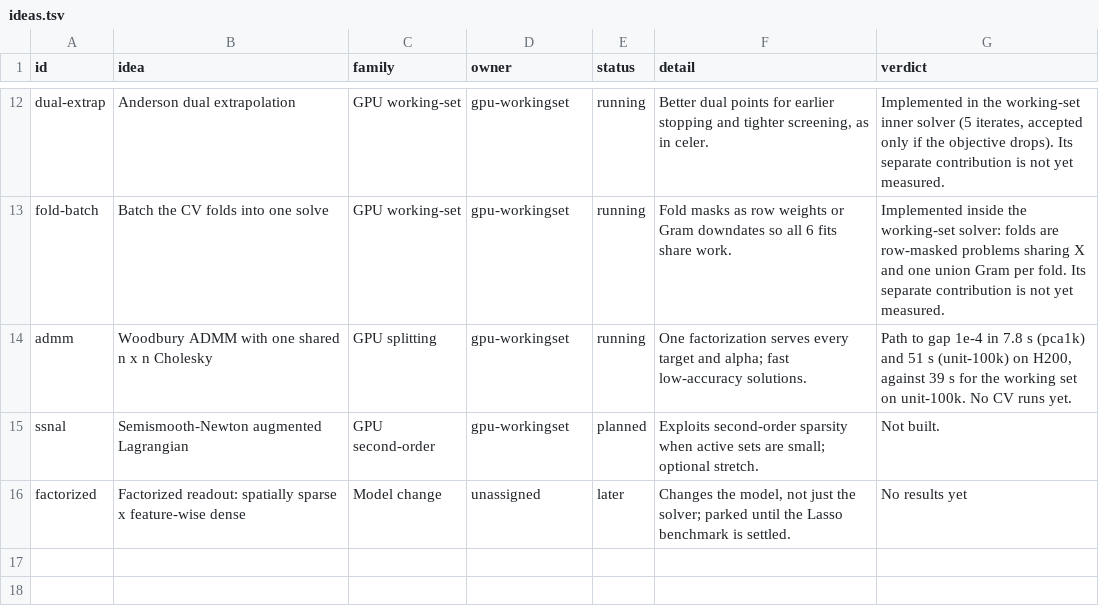
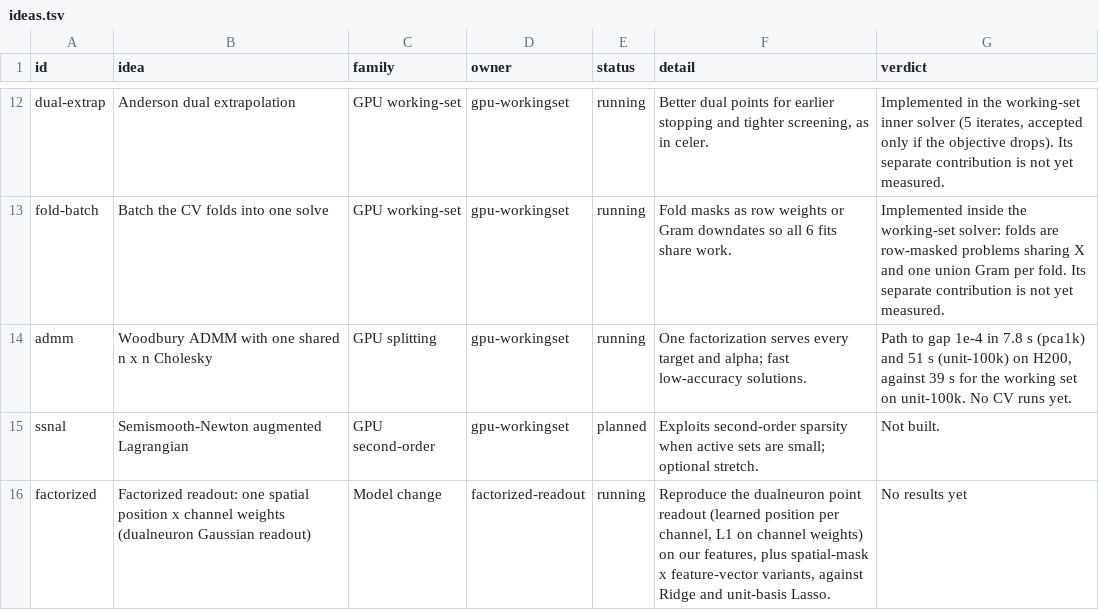
Before and after one commit to Animadversio/LassoSolver, a TSV file: dashboard/ideas.tsv, drawn as a sheet; only a part is shown, gaps mark what is left out.

```diff
--- a/dashboard/ideas.tsv
+++ b/dashboard/ideas.tsv
@@ -15,2 +15,2 @@ admm	Woodbury ADMM with one shared n x n Cholesky	GPU splitting	gpu-workingset	r
 ssnal	Semismooth-Newton augmented Lagrangian	GPU second-order	gpu-workingset	planned	Exploits second-order sparsity when active sets are small; optional stretch.	Not built.
-factorized	Factorized readout: spatially sparse x feature-wise dense	Model change	unassigned	later	Changes the model, not just the solver; parked until the Lasso benchmark is settled.	No results yet
+factorized	Factorized readout: one spatial position x channel weights (dualneuron Gaussian readout)	Model change	factorized-readout	running	Reproduce the dualneuron point readout (learned position per channel, L1 on channel weights) on our features, plus spatial-mask x feature-vector variants, against Ridge and unit-basis Lasso.	No results yet
```
